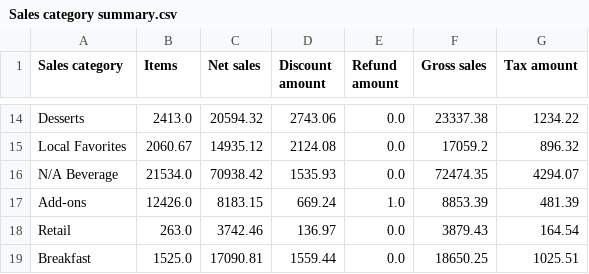
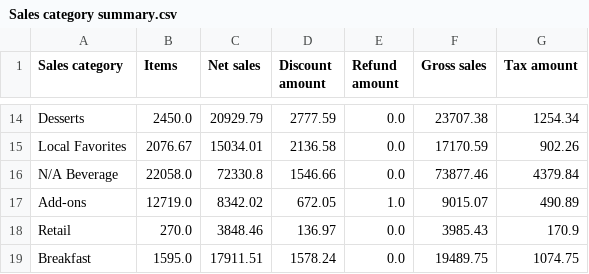
Before and after one commit to BHERRIN7/brassstap-data, a CSV file: data/Sales category summary.csv, drawn as a sheet; only a part is shown, gaps mark what is left out; the diff covers the shown part only; the diff names each change by its address in the sheet, - before the commit and + after, or states it on an @@ line.

Commit message:
Update Sales category summary.csv — 2026-08-30

```diff
--- a/data/Sales category summary.csv
+++ b/data/Sales category summary.csv
-B14 (Items): 2413.0
+B14 (Items): 2450.0
-C14 (Net sales): 20594.32
+C14 (Net sales): 20929.79
-D14 (Discount amount): 2743.06
+D14 (Discount amount): 2777.59
-F14 (Gross sales): 23337.38
+F14 (Gross sales): 23707.38
-G14 (Tax amount): 1234.22
+G14 (Tax amount): 1254.34
-B15 (Items): 2060.67
+B15 (Items): 2076.67
-C15 (Net sales): 14935.12
+C15 (Net sales): 15034.01
-D15 (Discount amount): 2124.08
+D15 (Discount amount): 2136.58
-F15 (Gross sales): 17059.2
+F15 (Gross sales): 17170.59
-G15 (Tax amount): 896.32
+G15 (Tax amount): 902.26
-B16 (Items): 21534.0
+B16 (Items): 22058.0
-C16 (Net sales): 70938.42
+C16 (Net sales): 72330.8
-D16 (Discount amount): 1535.93
+D16 (Discount amount): 1546.66
-F16 (Gross sales): 72474.35
+F16 (Gross sales): 73877.46
-G16 (Tax amount): 4294.07
+G16 (Tax amount): 4379.84
-B17 (Items): 12426.0
+B17 (Items): 12719.0
-C17 (Net sales): 8183.15
+C17 (Net sales): 8342.02
-D17 (Discount amount): 669.24
+D17 (Discount amount): 672.05
-F17 (Gross sales): 8853.39
+F17 (Gross sales): 9015.07
-G17 (Tax amount): 481.39
+G17 (Tax amount): 490.89
-B18 (Items): 263.0
+B18 (Items): 270.0
-C18 (Net sales): 3742.46
+C18 (Net sales): 3848.46
-F18 (Gross sales): 3879.43
+F18 (Gross sales): 3985.43
-G18 (Tax amount): 164.54
+G18 (Tax amount): 170.9
-B19 (Items): 1525.0
+B19 (Items): 1595.0
-C19 (Net sales): 17090.81
+C19 (Net sales): 17911.51
-D19 (Discount amount): 1559.44
+D19 (Discount amount): 1578.24
-F19 (Gross sales): 18650.25
+F19 (Gross sales): 19489.75
-G19 (Tax amount): 1025.51
+G19 (Tax amount): 1074.75
```
Also changed, not shown: 84 edited cells elsewhere in this file.
